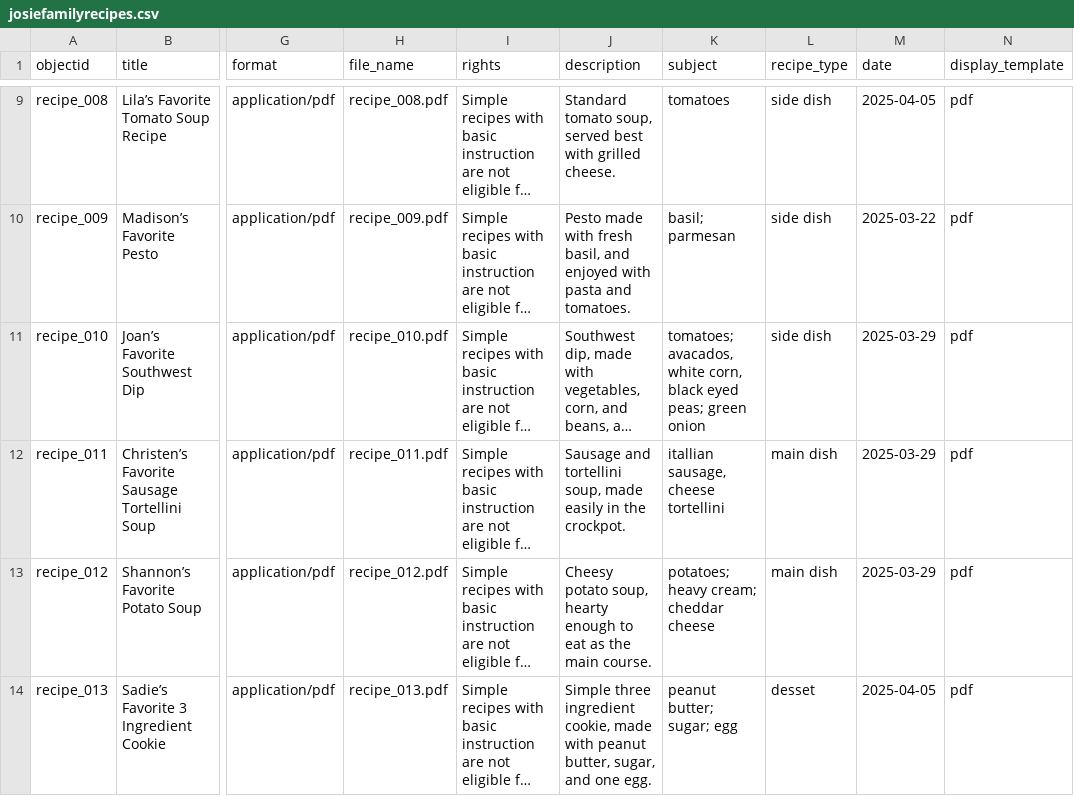
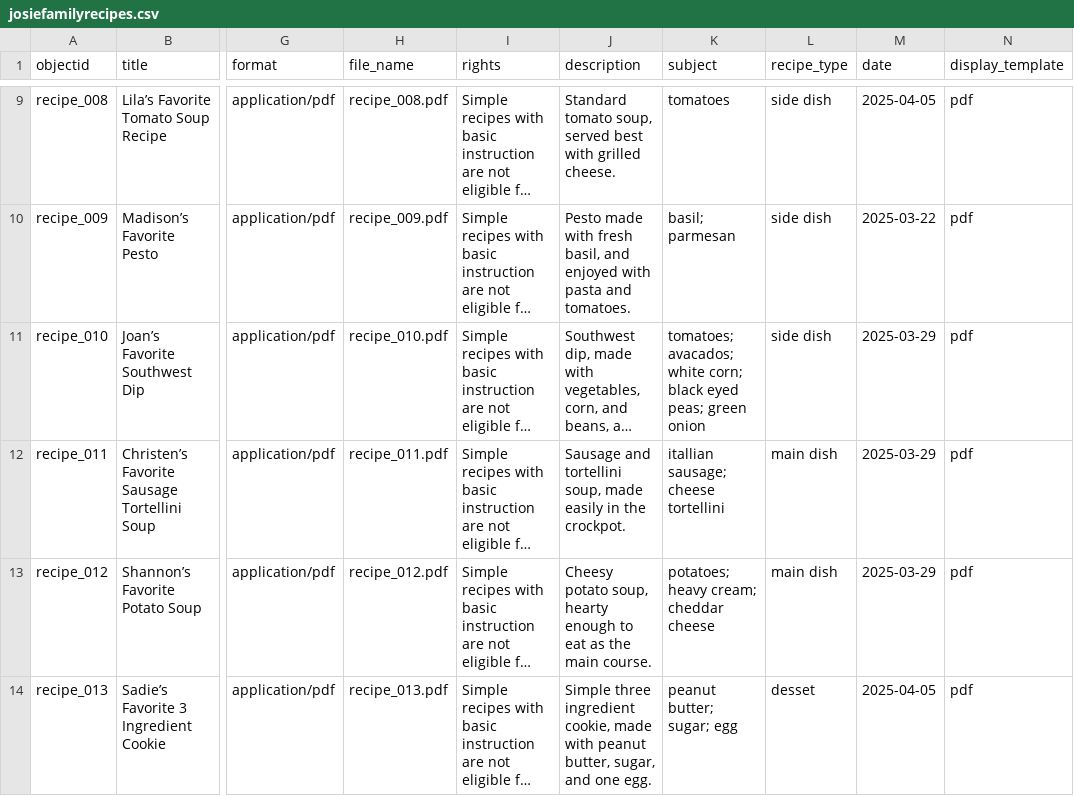
Before and after one commit to josietaylorr/josie-family-recipes, a CSV file: _data/josiefamilyrecipes.csv, drawn as a sheet; only a part is shown, gaps mark what is left out; long unchanged cells end in …; the diff names each change by its address in the sheet, - before the commit and + after, or states it on an @@ line.

Commit message:
Add files via upload

```diff
--- a/_data/josiefamilyrecipes.csv
+++ b/_data/josiefamilyrecipes.csv
-K11 (subject): tomatoes; avacados, white corn, black eyed…
+K11 (subject): tomatoes; avacados; white corn; black eyed…
-K12 (subject): itallian sausage, cheese tortellini
+K12 (subject): itallian sausage; cheese tortellini
```
